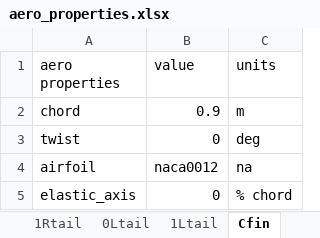
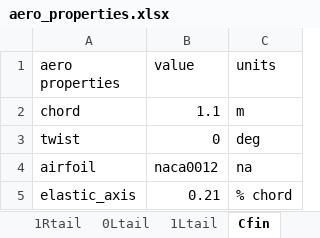
Before and after one commit to fonsocarre/UM-xhale, an Excel workbook: inputs/aero_properties.xlsx, sheet Cfin, drawn as a sheet; values as stored, in another font and other column widths than the file's, no borders; the diff names each change by its address in the sheet, - before the commit and + after, or states it on an @@ line.

```diff
--- a/inputs/aero_properties.xlsx (sheet Cfin)
+++ b/inputs/aero_properties.xlsx (sheet Cfin)
-B2 (value): 0.9
+B2 (value): 1.1
-B5 (value): 0
+B5 (value): 0.21
```
Also changed, not shown: sheet Rfin, sheet Lfin, inputs/lumped_mass.xlsx, 2 other files.
